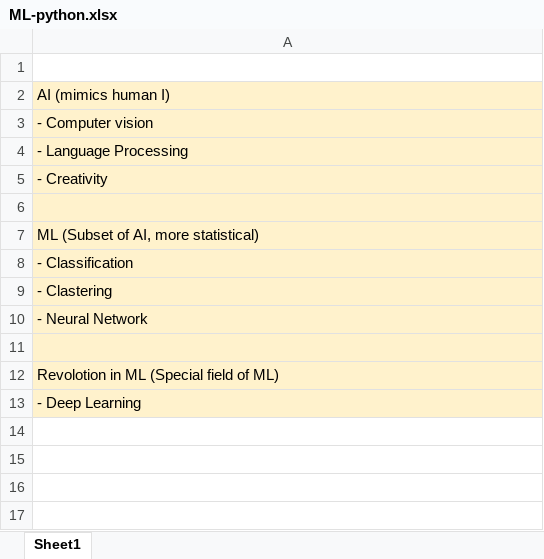
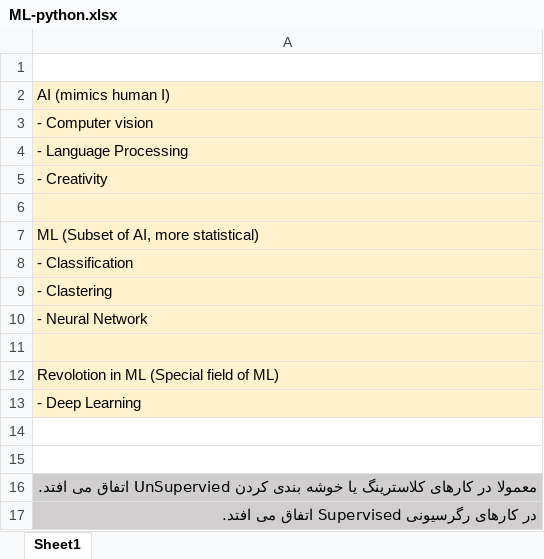
Before and after one commit to saeed51100/machine-learning, an Excel workbook: ML-python.xlsx, sheet Sheet1, drawn as a sheet; values as stored, in another font and other column widths than the file's, no borders; the diff names each change by its address in the sheet, - before the commit and + after, or states it on an @@ line.

Commit message:
khooneh

```diff
--- a/ML-python.xlsx (sheet Sheet1)
+++ b/ML-python.xlsx (sheet Sheet1)
+row 14: (empty)
+row 15: (empty)
+row 16: معمولا در کارهای کلاسترینگ یا خوشه بندی کردن UnSupervied اتفاق می افتد.
+row 17: در کارهای رگرسیونی Supervised اتفاق می افتد.
```
